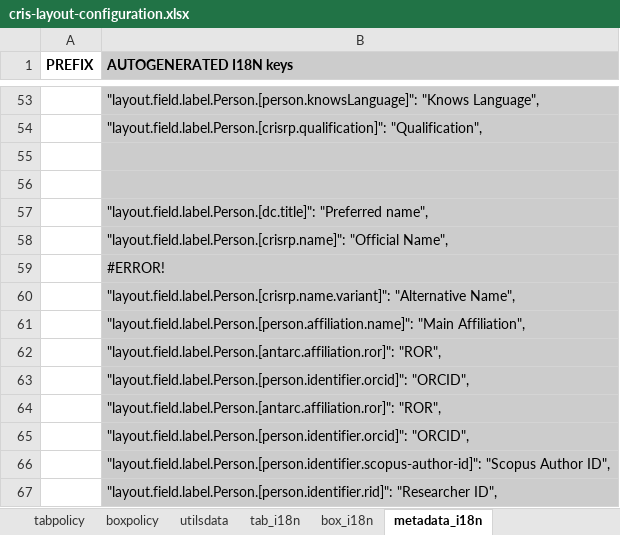
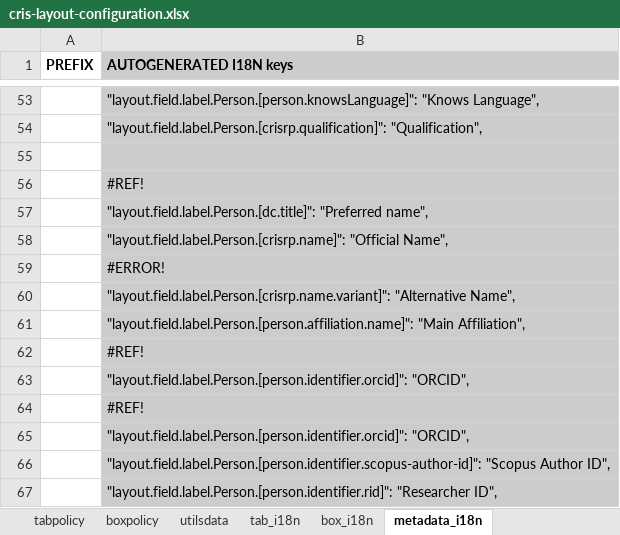
Before and after one commit to INACH-Repository/AntarCris-backend, an Excel workbook: dspace/config/layout/cris-layout-configuration.xlsx, sheet metadata_i18n, drawn as a sheet; only a part is shown, gaps mark what is left out; values as stored, in another font and other column widths than the file's, no borders; charts and pictures not drawn; the diff names each change by its address in the sheet, - before the commit and + after, or states it on an @@ line.

```diff
--- a/dspace/config/layout/cris-layout-configuration.xlsx (sheet metadata_i18n)
+++ b/dspace/config/layout/cris-layout-configuration.xlsx (sheet metadata_i18n)
-B56 (AUTOGENERATED I18N keys): (empty)
+B56 (AUTOGENERATED I18N keys): #REF!
-B62 (AUTOGENERATED I18N keys): "layout.field.label.Person.[antarc.affiliation.ror]": "ROR",
+B62 (AUTOGENERATED I18N keys): #REF!
-B64 (AUTOGENERATED I18N keys): "layout.field.label.Person.[antarc.affiliation.ror]": "ROR",
+B64 (AUTOGENERATED I18N keys): #REF!
```
Also changed, not shown: sheet box2metadata, sheet tab, sheet box, sheet tab2box, sheet tab_i18n, sheet box_i18n, formulas that keep their value, 4 other files.
